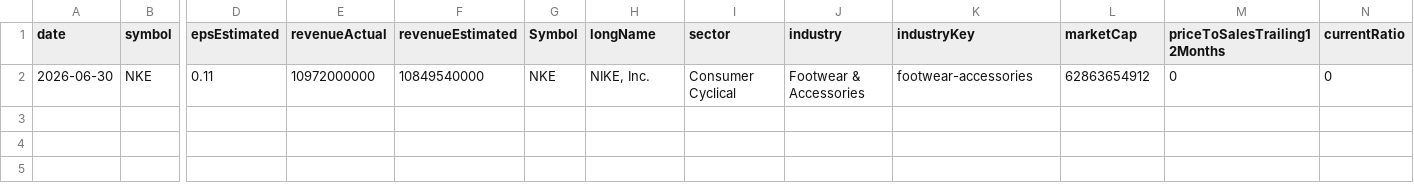
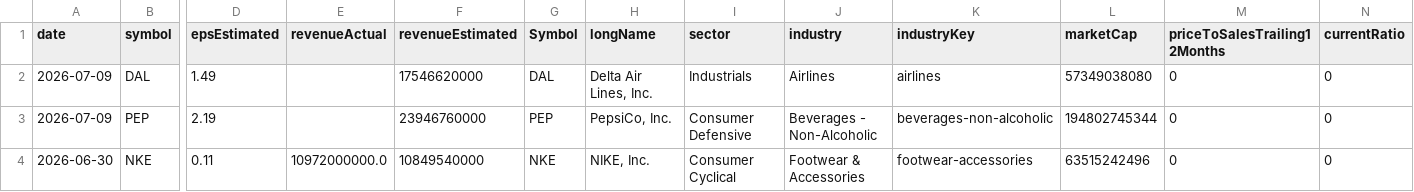
Before and after one commit to fishinmn/stock_screener, a CSV file: data/recent_earnings_data.csv, drawn as a sheet; only a part is shown, gaps mark what is left out; addresses are those after the commit; rows hold the shown columns only; the diff names each change by its address in the sheet, - before the commit and + after, or states it on an @@ line.

```diff
--- a/data/recent_earnings_data.csv
+++ b/data/recent_earnings_data.csv
+row 2: 2026-07-09 | DAL | 1.49 |  | 17546620000 | DAL | Delta Air Lines, Inc. | Industrials | Airlines | airlines | 57349038080 | 0 | 0
+row 3: 2026-07-09 | PEP | 2.19 |  | 23946760000 | PEP | PepsiCo, Inc. | Consumer Defensive | Beverages - Non-Alcoholic | beverages-non-alcoholic | 194802745344 | 0 | 0
-E4 (revenueActual): 10972000000
+E4 (revenueActual): 10972000000.0
-L4 (marketCap): 62863654912
+L4 (marketCap): 63515242496
```
Also changed, not shown: data/fundamentals_screener_recent_earnings.csv, data/upcoming_earnings.csv, 9 other files.
